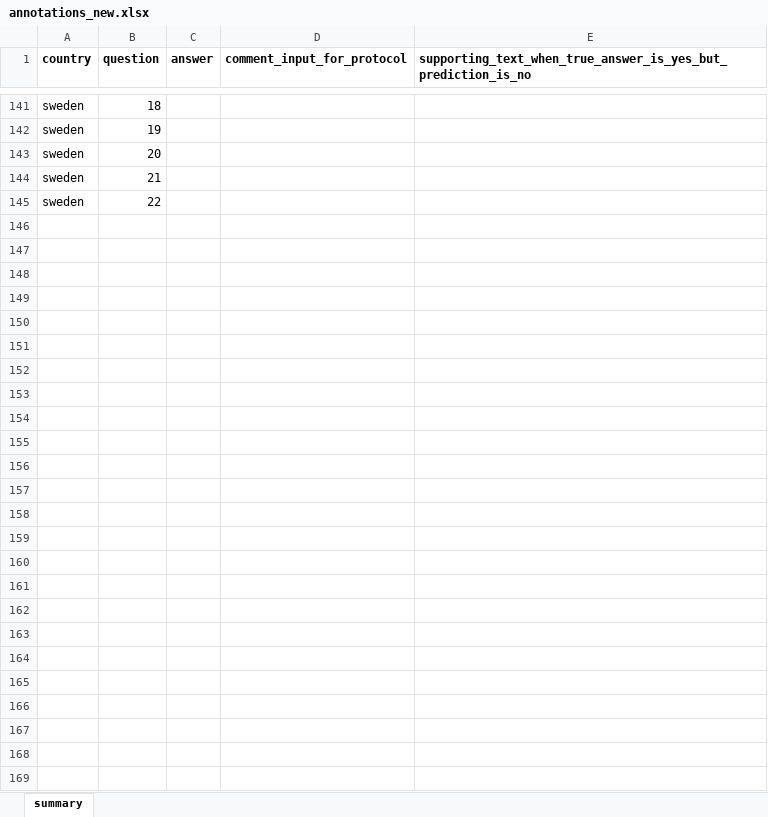
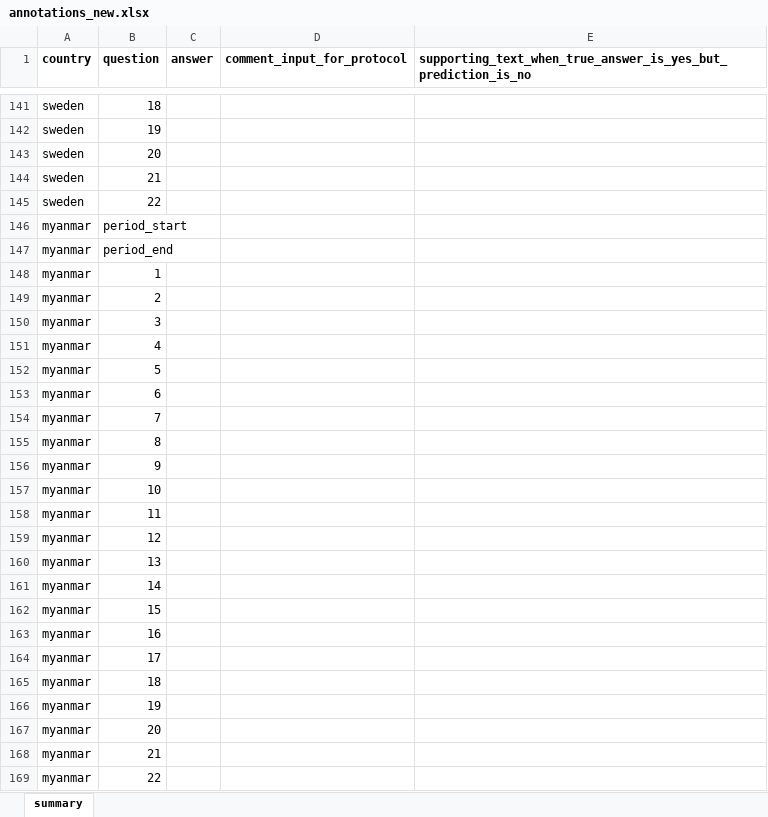
Before and after one commit to gmelmed/UKHSA-Capstone, an Excel workbook: data/5-annotations/annotations_new.xlsx, sheet summary, drawn as a sheet; only a part is shown, gaps mark what is left out; values as stored, in another font and other column widths than the file's, no borders; the diff names each change by its address in the sheet, - before the commit and + after, or states it on an @@ line.

Commit message:
annotations

```diff
--- a/data/5-annotations/annotations_new.xlsx (sheet summary)
+++ b/data/5-annotations/annotations_new.xlsx (sheet summary)
+row 146: myanmar | period_start
+row 147: myanmar | period_end
+row 148: myanmar | 1
+row 149: myanmar | 2
+row 150: myanmar | 3
+row 151: myanmar | 4
+row 152: myanmar | 5
+row 153: myanmar | 6
+row 154: myanmar | 7
+row 155: myanmar | 8
+row 156: myanmar | 9
+row 157: myanmar | 10
+row 158: myanmar | 11
+row 159: myanmar | 12
+row 160: myanmar | 13
+row 161: myanmar | 14
+row 162: myanmar | 15
+row 163: myanmar | 16
+row 164: myanmar | 17
+row 165: myanmar | 18
+row 166: myanmar | 19
+row 167: myanmar | 20
+row 168: myanmar | 21
+row 169: myanmar | 22
```
